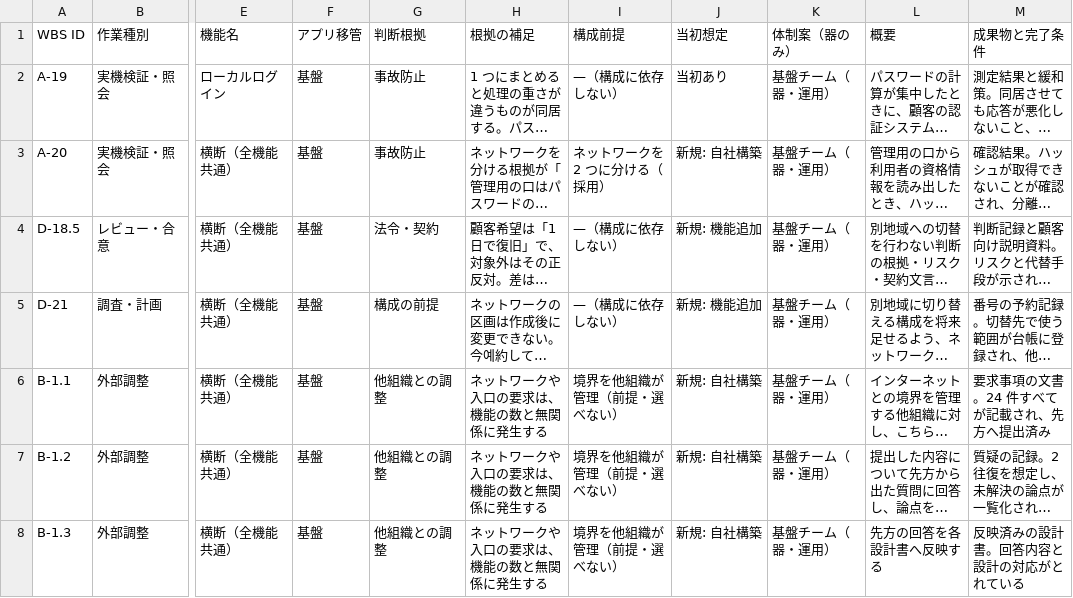
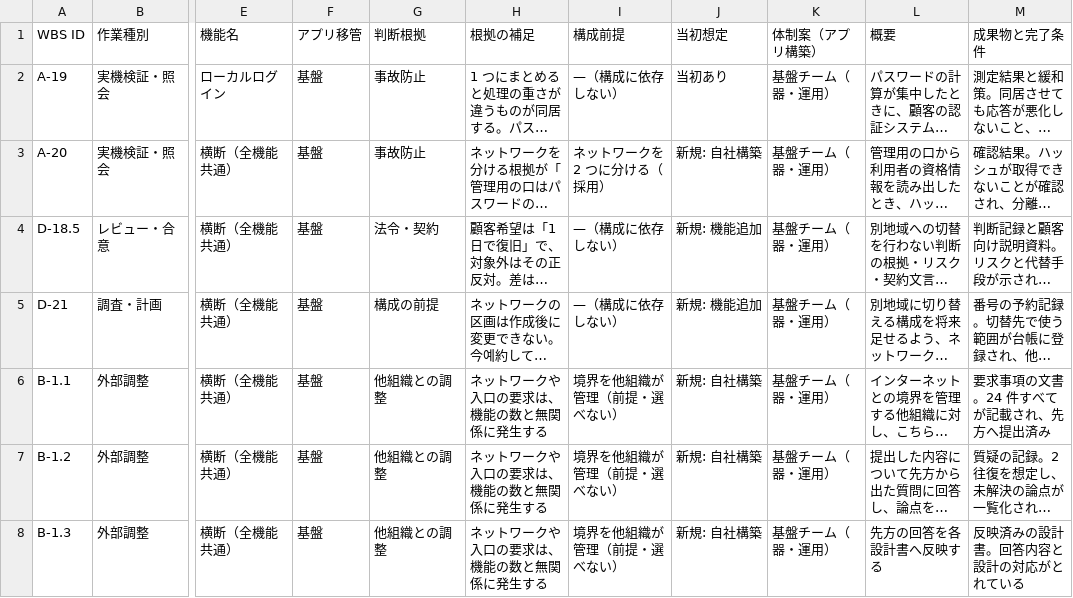
Before and after one commit to suepie/aws-atuh-poc, a TSV file: doc/basic-design/research/wbs-text/AG_概要_成果物.tsv, drawn as a sheet; only a part is shown, gaps mark what is left out; long unchanged cells end in …; the diff names each change by its address in the sheet, - before the commit and + after, or states it on an @@ line.

```diff
--- a/doc/basic-design/research/wbs-text/AG_概要_成果物.tsv
+++ b/doc/basic-design/research/wbs-text/AG_概要_成果物.tsv
-K1: 体制案（器のみ）
+K1: 体制案（アプリ構築）
```
Also changed, not shown: doc/basic-design/research/wbs-text/H-other_概要_成果物.tsv, doc/basic-design/research/wbs-text/HB-F_概要_成果物.tsv, 5 other files.
